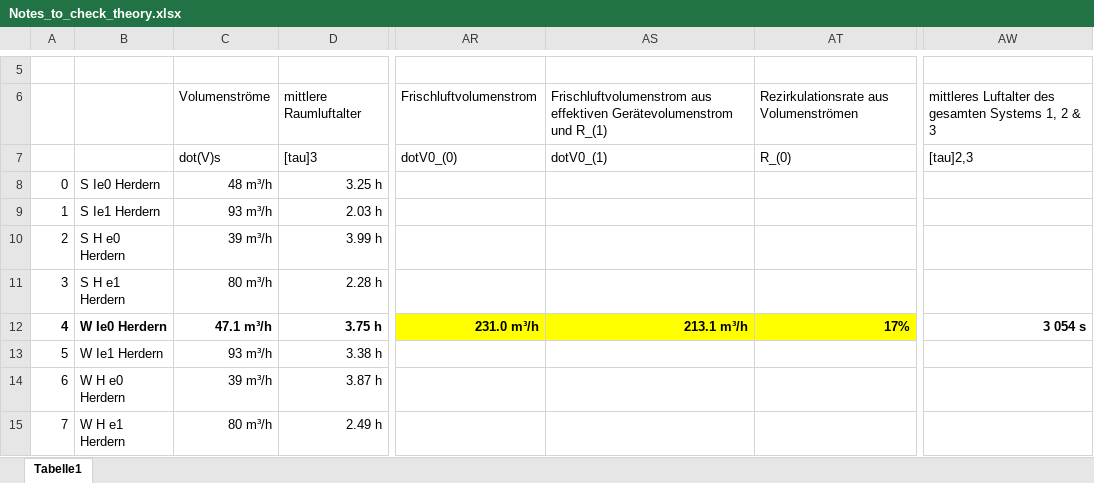
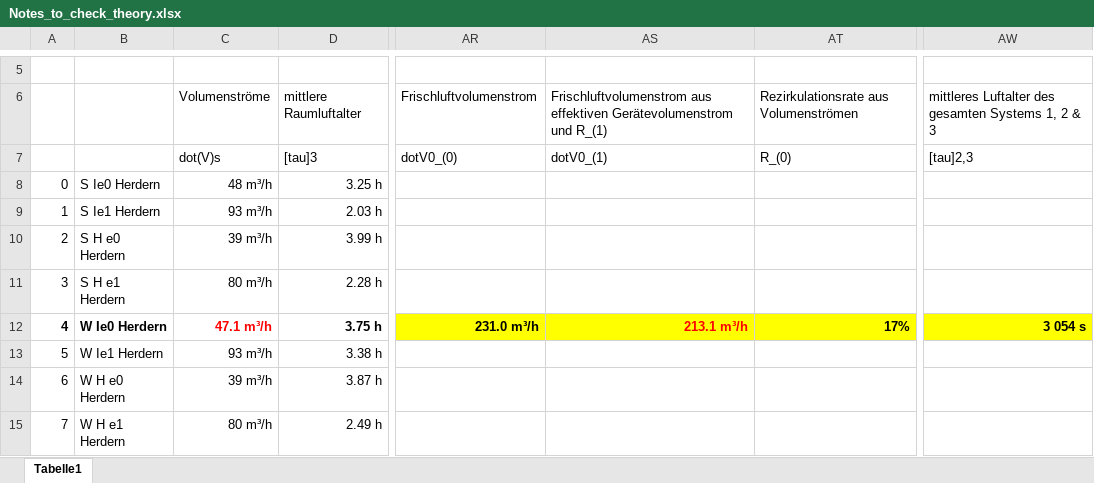
Before and after one commit to devineniraghava/RandS, an Excel workbook: Notes_to_check_theory.xlsx, sheet Tabelle1, drawn as a sheet; only a part is shown, gaps mark what is left out; values as stored, in another font and other column widths than the file's, no borders; conditional formats not drawn; the diff names each change by its address in the sheet, - before the commit and + after, or states it on an @@ line.

```diff
--- a/Notes_to_check_theory.xlsx (sheet Tabelle1)
+++ b/Notes_to_check_theory.xlsx (sheet Tabelle1)
-C12 text colour: black
+C12 text colour: #FF0000
-AS12 text colour: black
+AS12 text colour: #FF0000
-AW12 fill: none
+AW12 fill: #FFFF00
```
Also changed, not shown: 2 other files.
